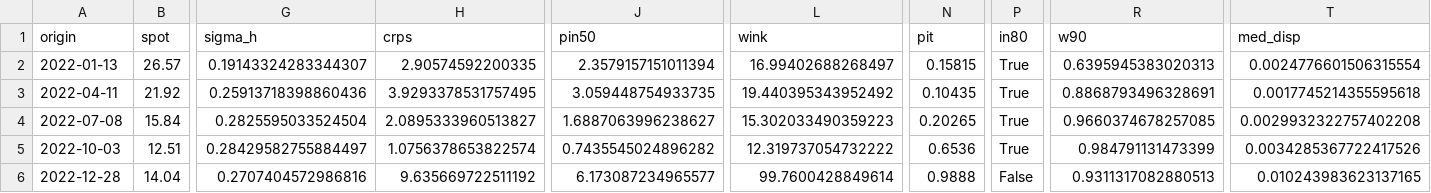
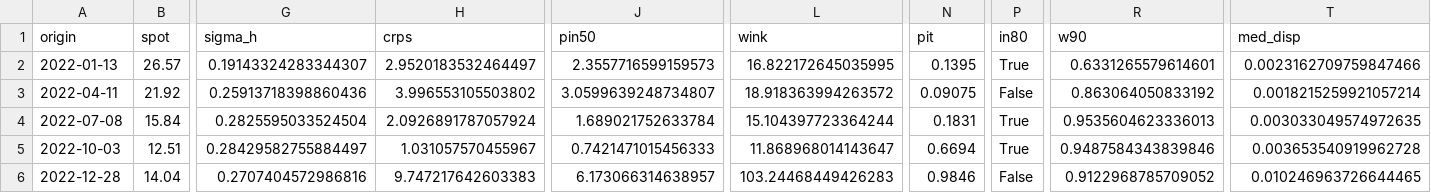
Before and after one commit to sherifomarsaleh/testahil, a CSV file: engine/panels/US_NVDA_60d.csv, drawn as a sheet; only a part is shown, gaps mark what is left out; the diff covers the shown part only; the diff names each change by its address in the sheet, - before the commit and + after, or states it on an @@ line.

Commit message:
Refit US panel: NVDA (11-Jul-2026)

```diff
--- a/engine/panels/US_NVDA_60d.csv
+++ b/engine/panels/US_NVDA_60d.csv
-H2 (crps): 2.90574592200335
+H2 (crps): 2.9520183532464497
-J2 (pin50): 2.3579157151011394
+J2 (pin50): 2.3557716599159573
-L2 (wink): 16.99402688268497
+L2 (wink): 16.822172645035995
-N2 (pit): 0.15815
+N2 (pit): 0.1395
-R2 (w90): 0.6395945383020313
+R2 (w90): 0.6331265579614601
-T2 (med_disp): 0.0024776601506315554
+T2 (med_disp): 0.0023162709759847466
-H3 (crps): 3.9293378531757495
+H3 (crps): 3.996553105503802
-J3 (pin50): 3.059448754933735
+J3 (pin50): 3.0599639248734807
-L3 (wink): 19.440395343952492
+L3 (wink): 18.918363994263572
-N3 (pit): 0.10435
+N3 (pit): 0.09075
-P3 (in80): True
+P3 (in80): False
-R3 (w90): 0.8868793496328691
+R3 (w90): 0.863064050833192
-T3 (med_disp): 0.0017745214355595618
+T3 (med_disp): 0.0018215259921057214
-H4 (crps): 2.0895333960513827
+H4 (crps): 2.0926891787057924
-J4 (pin50): 1.6887063996238627
+J4 (pin50): 1.689021752633784
-L4 (wink): 15.302033490359223
+L4 (wink): 15.104397723364244
-N4 (pit): 0.20265
+N4 (pit): 0.1831
-R4 (w90): 0.9660374678257085
+R4 (w90): 0.9535604623336013
-T4 (med_disp): 0.0029932322757402208
+T4 (med_disp): 0.003033049574972635
-H5 (crps): 1.0756378653822574
+H5 (crps): 1.031057570455967
-J5 (pin50): 0.7435545024896282
+J5 (pin50): 0.7421471015456333
-L5 (wink): 12.319737054732222
+L5 (wink): 11.868968014143647
-N5 (pit): 0.6536
+N5 (pit): 0.6694
-R5 (w90): 0.984791131473399
+R5 (w90): 0.9487584343839846
-T5 (med_disp): 0.0034285367722417526
+T5 (med_disp): 0.003653540919962728
-H6 (crps): 9.635669722511192
+H6 (crps): 9.747217642603383
-J6 (pin50): 6.173087234965577
+J6 (pin50): 6.173066314638957
-L6 (wink): 99.7600428849614
+L6 (wink): 103.24468449426283
-N6 (pit): 0.9888
+N6 (pit): 0.9846
-R6 (w90): 0.9311317082880513
+R6 (w90): 0.9122968785709052
-T6 (med_disp): 0.010243983623137165
+T6 (med_disp): 0.010246963726644465
```
Also changed, not shown: 79 edited cells elsewhere in this file.
